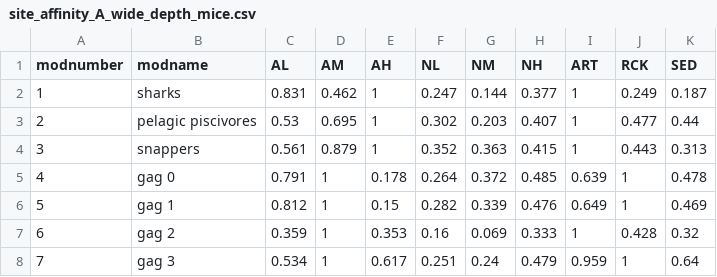
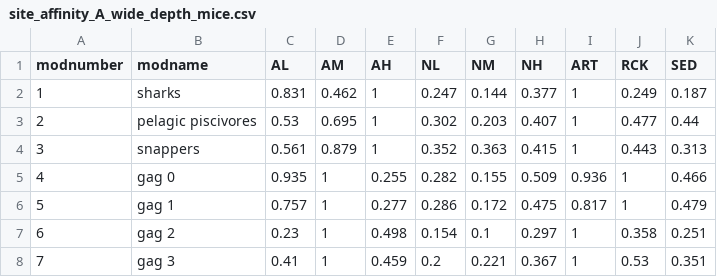
Before and after one commit to WFS-FEM/GFISHER, a CSV file: output/affinity_site_mice/site_affinity_A_wide_depth_mice.csv, drawn as a sheet; only a part is shown; the diff covers the shown part only.

```diff
--- a/output/affinity_site_mice/site_affinity_A_wide_depth_mice.csv
+++ b/output/affinity_site_mice/site_affinity_A_wide_depth_mice.csv
@@ -4,5 +4,5 @@ modnumber,modname,AL,AM,AH,NL,NM,NH,ART,RCK,SED
 3,snappers,0.561,0.879,1,0.352,0.363,0.415,1,0.443,0.313
-4,gag 0,0.791,1,0.178,0.264,0.372,0.485,0.639,1,0.478
-5,gag 1,0.812,1,0.15,0.282,0.339,0.476,0.649,1,0.469
-6,gag 2,0.359,1,0.353,0.16,0.069,0.333,1,0.428,0.32
-7,gag 3,0.534,1,0.617,0.251,0.24,0.479,0.959,1,0.64
+4,gag 0,0.935,1,0.255,0.282,0.155,0.509,0.936,1,0.466
+5,gag 1,0.757,1,0.277,0.286,0.172,0.475,0.817,1,0.479
+6,gag 2,0.23,1,0.498,0.154,0.1,0.297,1,0.358,0.251
+7,gag 3,0.41,1,0.459,0.2,0.221,0.367,1,0.53,0.351
```
Also changed, not shown: 47 edited cells elsewhere in this file, output/affinity_selratio_mice/selection_ratios_long_5min.csv, output/affinity_site_mice/site_affinity_A_wide_strat_mice.csv, 33 other files.
